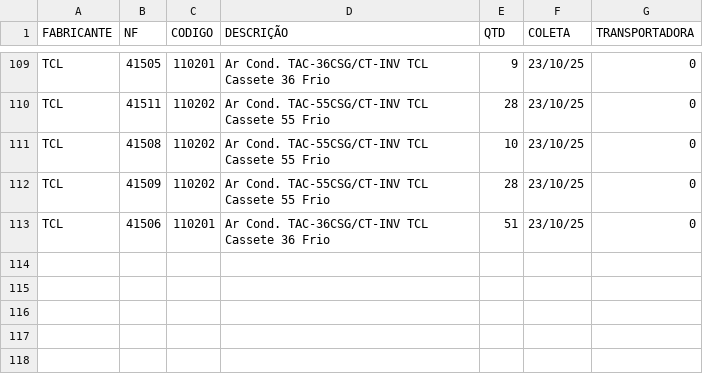
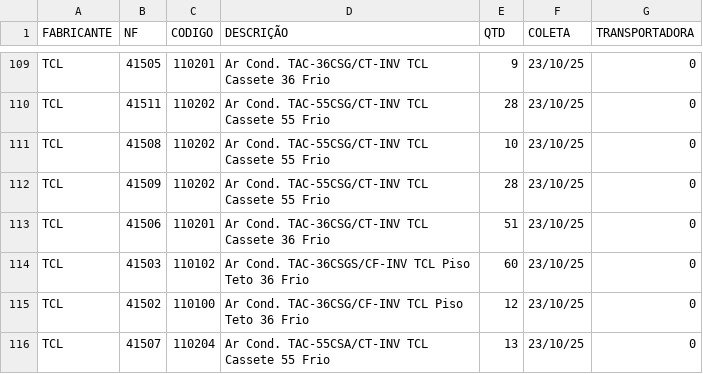
Before and after one commit to discomerciologistica/agendamentos, a CSV file: nfsfaturadassemagendamento.csv, drawn as a sheet; only a part is shown, gaps mark what is left out; the diff names each change by its address in the sheet, - before the commit and + after, or states it on an @@ line.

Commit message:
Update nfsfaturadassemagendamento.csv

```diff
--- a/nfsfaturadassemagendamento.csv
+++ b/nfsfaturadassemagendamento.csv
+row 114: TCL | 41503 | 110102 | Ar Cond. TAC-36CSGS/CF-INV TCL Piso Teto 36 Frio | 60 | 23/10/25 | 0
+row 115: TCL | 41502 | 110100 | Ar Cond. TAC-36CSG/CF-INV TCL Piso Teto 36 Frio | 12 | 23/10/25 | 0
+row 116: TCL | 41507 | 110204 | Ar Cond. TAC-55CSA/CT-INV TCL Cassete 55 Frio | 13 | 23/10/25 | 0
```
